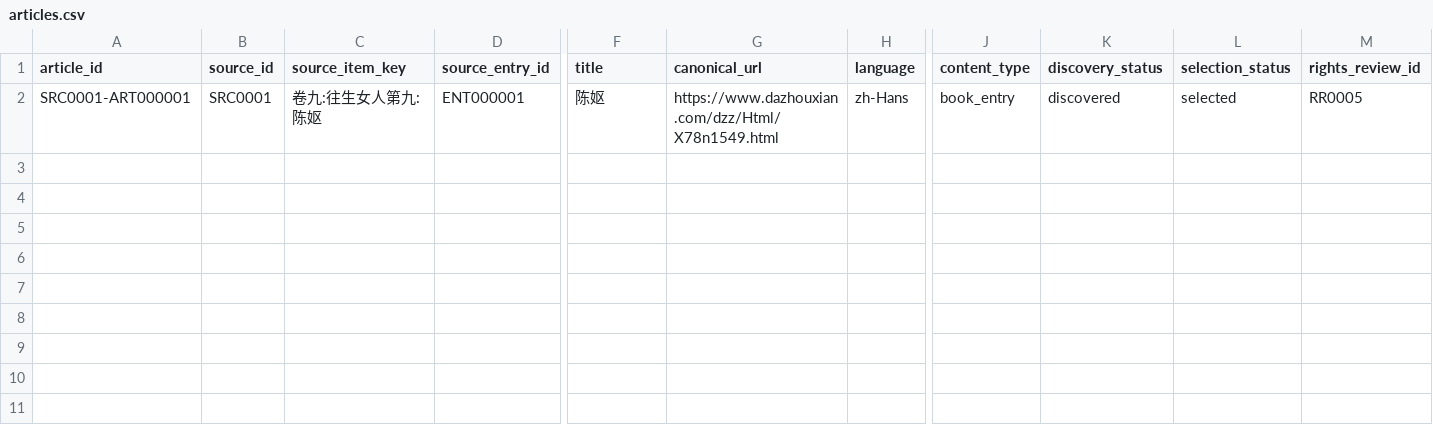
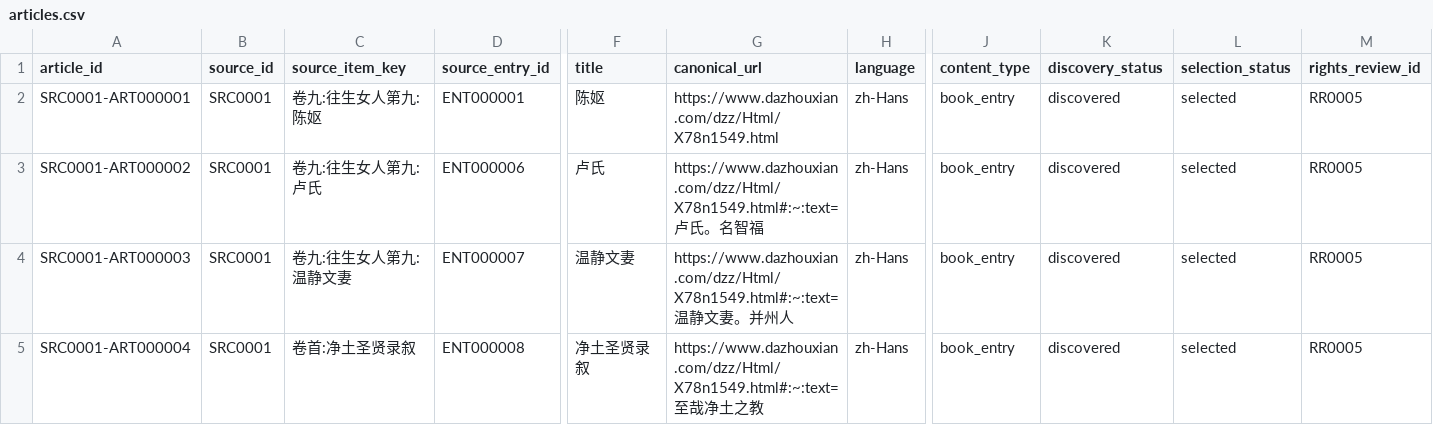
Before and after one commit to irene024081/pure_land_case_repo, a CSV file: data/source_catalogs/SRC0001/articles.csv, drawn as a sheet; only a part is shown, gaps mark what is left out; rows hold the shown columns only; the diff names each change by its address in the sheet, - before the commit and + after, or states it on an @@ line.

```diff
--- a/data/source_catalogs/SRC0001/articles.csv
+++ b/data/source_catalogs/SRC0001/articles.csv
+row 3: SRC0001-ART000002 | SRC0001 | 卷九:往生女人第九:卢氏 | ENT000006 | 卢氏 | https://www.dazhouxian.com/dzz/Html/X78n1549.html#:~:text=卢氏。名智福 | zh-Hans | book_entry | discovered | selected | RR0005
+row 4: SRC0001-ART000003 | SRC0001 | 卷九:往生女人第九:温静文妻 | ENT000007 | 温静文妻 | https://www.dazhouxian.com/dzz/Html/X78n1549.html#:~:text=温静文妻。并州人 | zh-Hans | book_entry | discovered | selected | RR0005
+row 5: SRC0001-ART000004 | SRC0001 | 卷首:净土圣贤录叙 | ENT000008 | 净土圣贤录叙 | https://www.dazhouxian.com/dzz/Html/X78n1549.html#:~:text=至哉净土之教 | zh-Hans | book_entry | discovered | selected | RR0005
```
Also changed, not shown: 6 other files.
